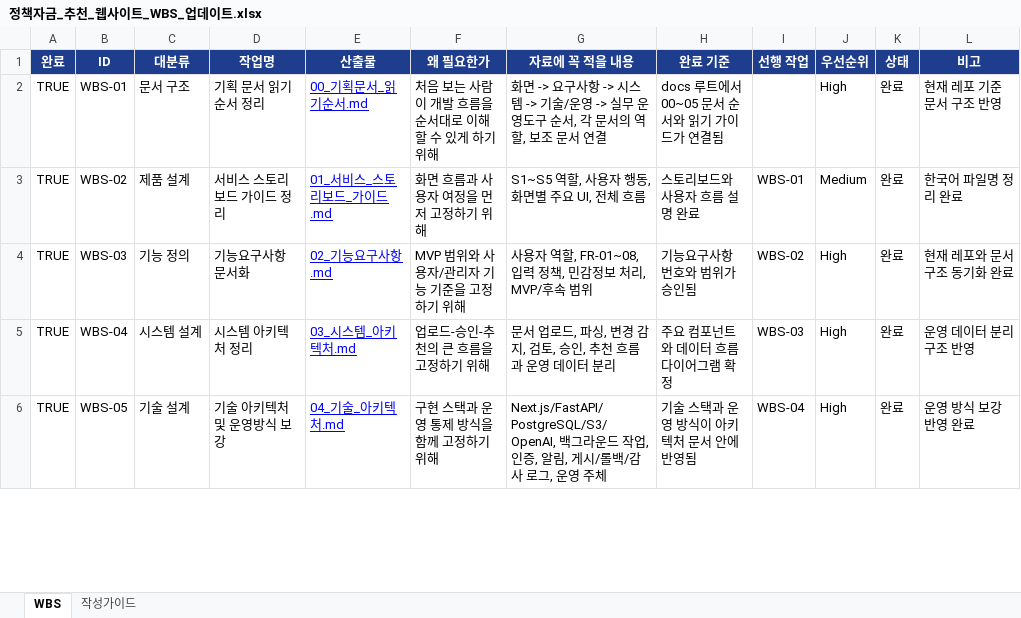
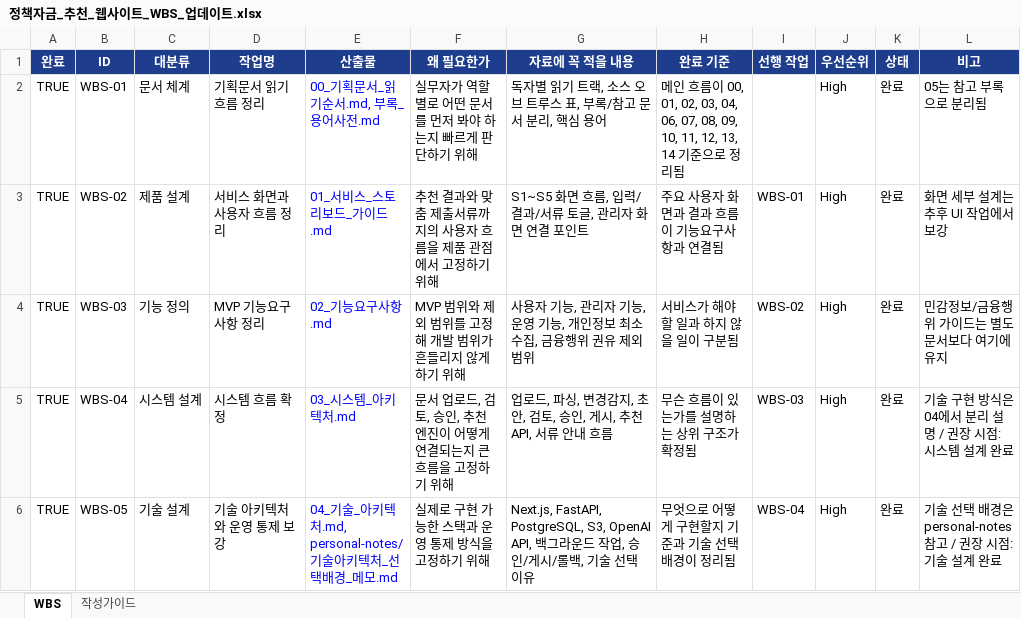
Before and after one commit to meanresult/Government-backed-funding, an Excel workbook: outputs/policy_funding_recommender/정책자금_추천_웹사이트_WBS_업데이트.xlsx, sheet WBS, drawn as a sheet; only a part is shown; values as stored, in another font and other column widths than the file's, no borders; conditional formats not drawn; the diff covers the shown part only; the diff names each change by its address in the sheet, - before the commit and + after, or states it on an @@ line.

```diff
--- a/outputs/policy_funding_recommender/정책자금_추천_웹사이트_WBS_업데이트.xlsx (sheet WBS)
+++ b/outputs/policy_funding_recommender/정책자금_추천_웹사이트_WBS_업데이트.xlsx (sheet WBS)
-C2 (대분류): 문서 구조
+C2 (대분류): 문서 체계
-D2 (작업명): 기획 문서 읽기 순서 정리
+D2 (작업명): 기획문서 읽기 흐름 정리
-E2 (산출물): 00_기획문서_읽기순서.md
+E2 (산출물): 00_기획문서_읽기순서.md, 부록_용어사전.md
-E2:E6 underline: on
+E2:E6 underline: off
-F2 (왜 필요한가): 처음 보는 사람이 개발 흐름을 순서대로 이해할 수 있게 하기 위해
+F2 (왜 필요한가): 실무자가 역할별로 어떤 문서를 먼저 봐야 하는지 빠르게 판단하기 위해
-G2 (자료에 꼭 적을 내용): 화면 -> 요구사항 -> 시스템 -> 기술/운영 -> 실무 운영도구 순서, 각 문서의 역할, 보조 문서 연결
+G2 (자료에 꼭 적을 내용): 독자별 읽기 트랙, 소스 오브 트루스 표, 부록/참고 문서 분리, 핵심 용어
-H2 (완료 기준): docs 루트에서 00~05 문서 순서와 읽기 가이드가 연결됨
+H2 (완료 기준): 메인 흐름이 00, 01, 02, 03, 04, 06, 07, 08, 09, 10, 11, 12, 13, 14 기준으로 정리됨
-L2 (비고): 현재 레포 기준 문서 구조 반영
+L2 (비고): 05는 참고 부록으로 분리됨
-D3 (작업명): 서비스 스토리보드 가이드 정리
+D3 (작업명): 서비스 화면과 사용자 흐름 정리
-F3 (왜 필요한가): 화면 흐름과 사용자 여정을 먼저 고정하기 위해
+F3 (왜 필요한가): 추천 결과와 맞춤 제출서류까지의 사용자 흐름을 제품 관점에서 고정하기 위해
-G3 (자료에 꼭 적을 내용): S1~S5 역할, 사용자 행동, 화면별 주요 UI, 전체 흐름
+G3 (자료에 꼭 적을 내용): S1~S5 화면 흐름, 입력/결과/서류 토글, 관리자 화면 연결 포인트
-H3 (완료 기준): 스토리보드와 사용자 흐름 설명 완료
+H3 (완료 기준): 주요 사용자 화면과 결과 흐름이 기능요구사항과 연결됨
-J3 (우선순위): Medium
+J3 (우선순위): High
-L3 (비고): 한국어 파일명 정리 완료
+L3 (비고): 화면 세부 설계는 추후 UI 작업에서 보강
-D4 (작업명): 기능요구사항 문서화
+D4 (작업명): MVP 기능요구사항 정리
-F4 (왜 필요한가): MVP 범위와 사용자/관리자 기능 기준을 고정하기 위해
+F4 (왜 필요한가): MVP 범위와 제외 범위를 고정해 개발 범위가 흔들리지 않게 하기 위해
-G4 (자료에 꼭 적을 내용): 사용자 역할, FR-01~08, 입력 정책, 민감정보 처리, MVP/후속 범위
+G4 (자료에 꼭 적을 내용): 사용자 기능, 관리자 기능, 운영 기능, 개인정보 최소수집, 금융행위 권유 제외 범위
-H4 (완료 기준): 기능요구사항 번호와 범위가 승인됨
+H4 (완료 기준): 서비스가 해야 할 일과 하지 않을 일이 구분됨
-L4 (비고): 현재 레포와 문서 구조 동기화 완료
+L4 (비고): 민감정보/금융행위 가이드는 별도 문서보다 여기에 유지
-D5 (작업명): 시스템 아키텍처 정리
+D5 (작업명): 시스템 흐름 확정
-F5 (왜 필요한가): 업로드-승인-추천의 큰 흐름을 고정하기 위해
+F5 (왜 필요한가): 문서 업로드, 검토, 승인, 추천 엔진이 어떻게 연결되는지 큰 흐름을 고정하기 위해
-G5 (자료에 꼭 적을 내용): 문서 업로드, 파싱, 변경 감지, 검토, 승인, 추천 흐름과 운영 데이터 분리
+G5 (자료에 꼭 적을 내용): 업로드, 파싱, 변경감지, 초안, 검토, 승인, 게시, 추천 API, 서류 안내 흐름
-H5 (완료 기준): 주요 컴포넌트와 데이터 흐름 다이어그램 확정
+H5 (완료 기준): 무슨 흐름이 있는가를 설명하는 상위 구조가 확정됨
-L5 (비고): 운영 데이터 분리 구조 반영
+L5 (비고): 기술 구현 방식은 04에서 분리 설명 / 권장 시점: 시스템 설계 완료
-D6 (작업명): 기술 아키텍처 및 운영방식 보강
+D6 (작업명): 기술 아키텍처와 운영 통제 보강
-E6 (산출물): 04_기술_아키텍처.md
+E6 (산출물): 04_기술_아키텍처.md, personal-notes/기술아키텍처_선택배경_메모.md
-F6 (왜 필요한가): 구현 스택과 운영 통제 방식을 함께 고정하기 위해
+F6 (왜 필요한가): 실제로 구현 가능한 스택과 운영 통제 방식을 고정하기 위해
-G6 (자료에 꼭 적을 내용): Next.js/FastAPI/PostgreSQL/S3/OpenAI, 백그라운드 작업, 인증, 알림, 게시/롤백/감사 로그, 운영 주체
+G6 (자료에 꼭 적을 내용): Next.js, FastAPI, PostgreSQL, S3, OpenAI API, 백그라운드 작업, 승인/게시/롤백, 기술 선택 이유
-H6 (완료 기준): 기술 스택과 운영 방식이 아키텍처 문서 안에 반영됨
+H6 (완료 기준): 무엇으로 어떻게 구현할지 기준과 기술 선택 배경이 정리됨
-L6 (비고): 운영 방식 보강 반영 완료
+L6 (비고): 기술 선택 배경은 personal-notes 참고 / 권장 시점: 기술 설계 완료
```
Also changed, not shown: 8 added rows, 8 removed rows, 41 edited cells and cell formats elsewhere in this sheet, sheet 작성가이드.
